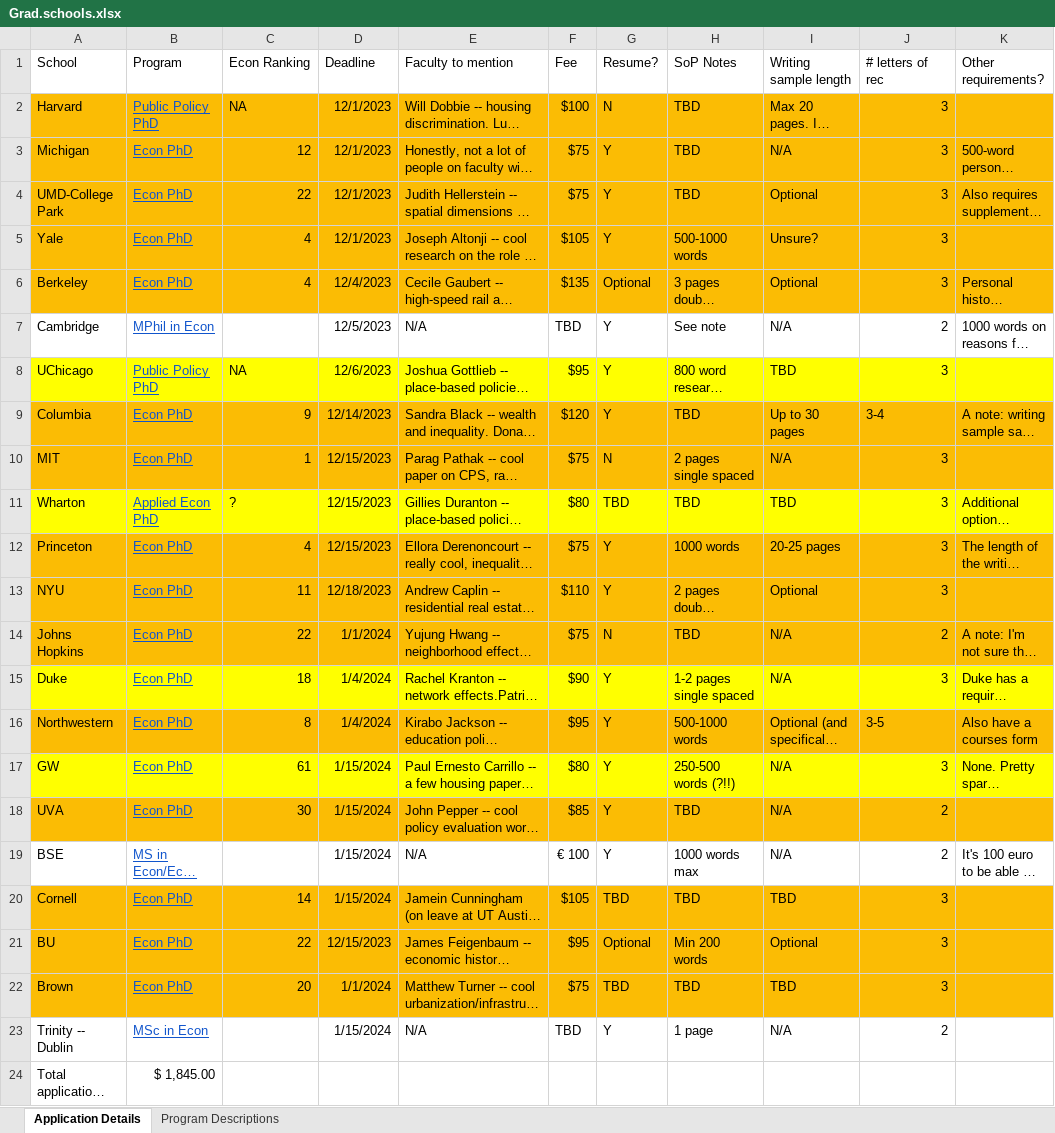
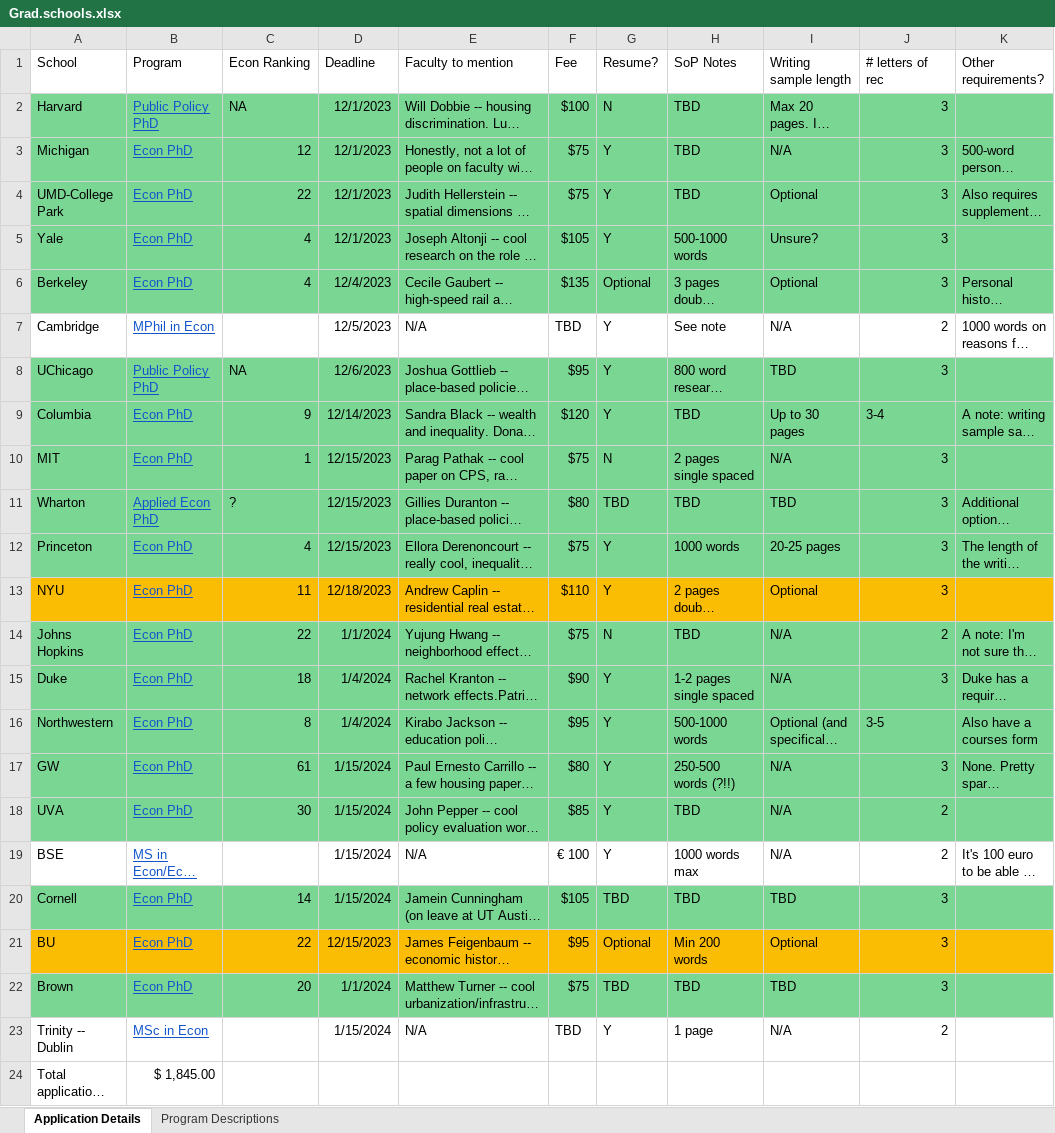
Before and after one commit to ksadovi/transit_credit-access, an Excel workbook: notes/Grad.schools.xlsx, sheet Application Details, drawn as a sheet; only a part is shown; long unchanged cells end in …; values as stored, in another font and other column widths than the file's, no borders; the diff names each change by its address in the sheet, - before the commit and + after, or states it on an @@ line.

Commit message:
Updating progress

```diff
--- a/notes/Grad.schools.xlsx (sheet Application Details)
+++ b/notes/Grad.schools.xlsx (sheet Application Details)
-A2:K6 fill: #FBBC04
+A2:K6 fill: #7AD693
-A8:K8 fill: #FFFF00
+A8:K8 fill: #7AD693
-A9:K10 fill: #FBBC04
+A9:K10 fill: #7AD693
-A11:K11 fill: #FFFF00
+A11:K11 fill: #7AD693
-A12:K12 fill: #FBBC04
+A12:K12 fill: #7AD693
-A14:K14 fill: #FBBC04
+A14:K14 fill: #7AD693
-A15:K15 fill: #FFFF00
+A15:K15 fill: #7AD693
-A16:K16 fill: #FBBC04
+A16:K16 fill: #7AD693
-A17:K17 fill: #FFFF00
+A17:K17 fill: #7AD693
-A18:K18 fill: #FBBC04
+A18:K18 fill: #7AD693
-A20:K20 fill: #FBBC04
+A20:K20 fill: #7AD693
-A22:K22 fill: #FBBC04
+A22:K22 fill: #7AD693
```
